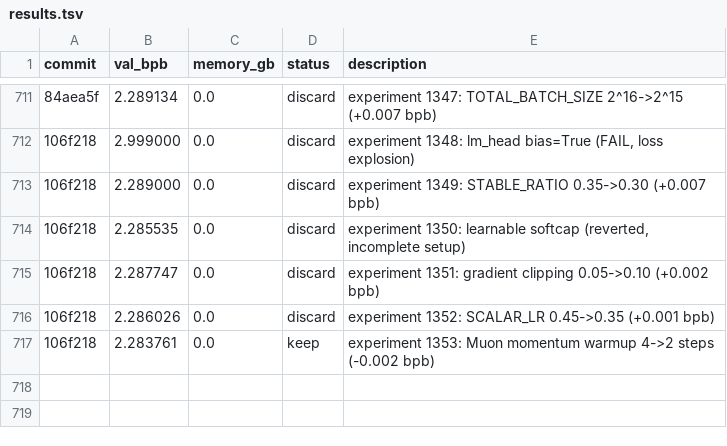
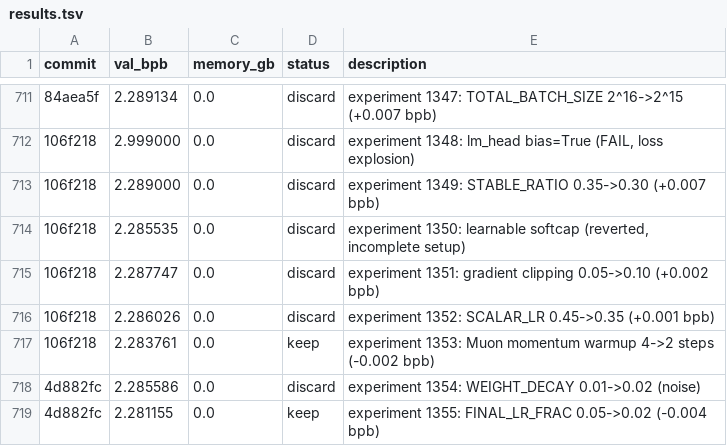
Before and after one commit to MalikJPalamar/autoresearch, a TSV file: results.tsv, drawn as a sheet; only a part is shown, gaps mark what is left out; the diff names each change by its address in the sheet, - before the commit and + after, or states it on an @@ line.

```diff
--- a/results.tsv
+++ b/results.tsv
+row 718: 4d882fc | 2.285586 | 0.0 | discard | experiment 1354: WEIGHT_DECAY 0.01->0.02 (noise)
+row 719: 4d882fc | 2.281155 | 0.0 | keep | experiment 1355: FINAL_LR_FRAC 0.05->0.02 (-0.004 bpb)
```
Also changed, not shown: 1 other file.
